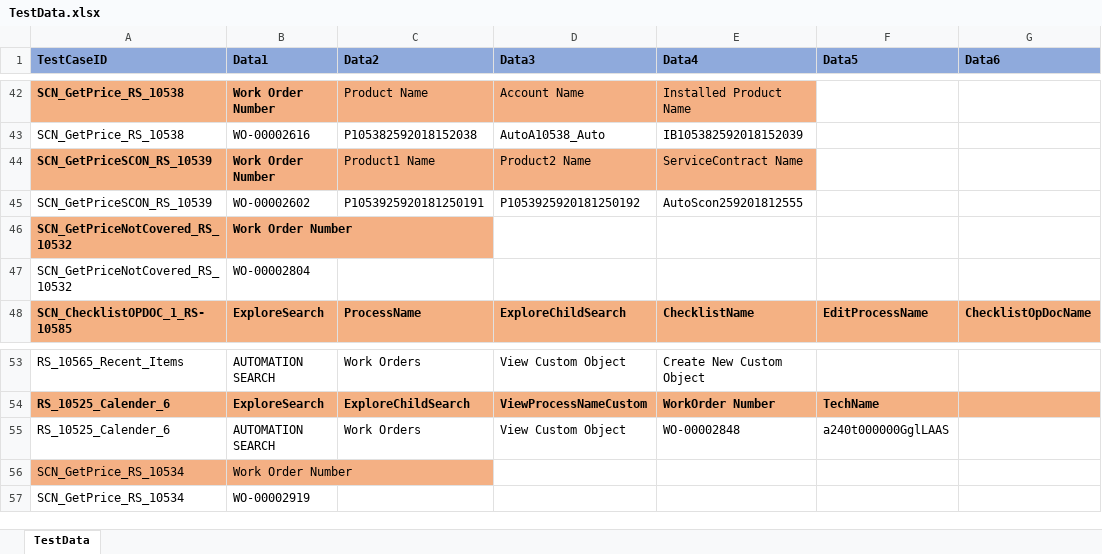
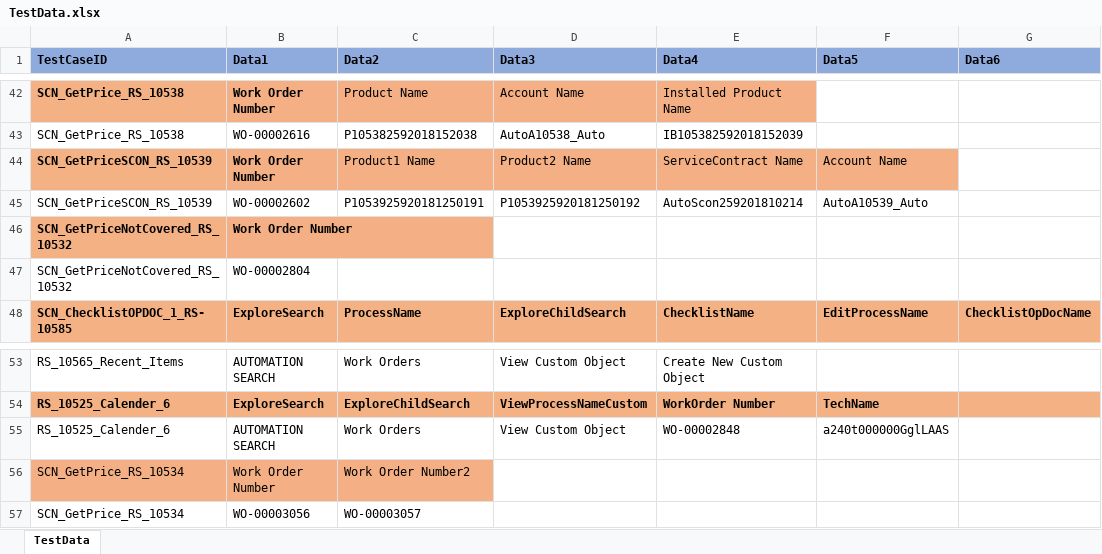
Before and after one commit to svmx-amresh-kumar/SVMX_Catalyst, an Excel workbook: fsaautomation/resources/TestData.xlsx, sheet TestData, drawn as a sheet; only a part is shown, gaps mark what is left out; values as stored, in another font and other column widths than the file's, no borders; the diff names each change by its address in the sheet, - before the commit and + after, or states it on an @@ line.

Commit message:
pushing changes

```diff
--- a/fsaautomation/resources/TestData.xlsx (sheet TestData)
+++ b/fsaautomation/resources/TestData.xlsx (sheet TestData)
-F44 (Data5): (empty)
+F44 (Data5): Account Name
-F44 fill: none
+F44 fill: #F4B084
-E45 (Data4): AutoScon259201812555
+E45 (Data4): AutoScon259201810214
-F45 (Data5): (empty)
+F45 (Data5): AutoA10539_Auto
-C56 (Data2): (empty)
+C56 (Data2): Work Order Number2
-C56 fill: none
+C56 fill: #F4B084
-B57 (Data1): WO-00002919
+B57 (Data1): WO-00003056
-C57 (Data2): (empty)
+C57 (Data2): WO-00003057
```
